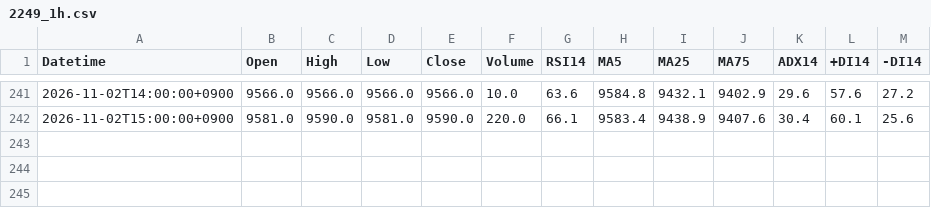
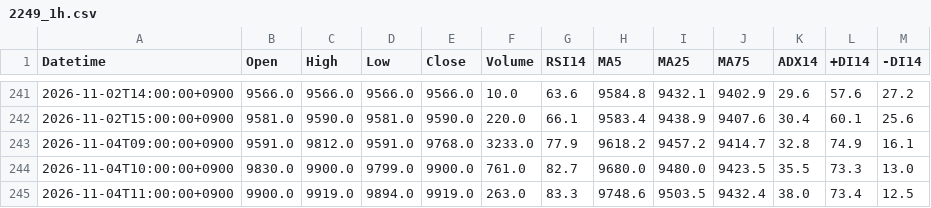
Before and after one commit to yamaccu/marketdata, a CSV file: data/2249_1h.csv, drawn as a sheet; only a part is shown, gaps mark what is left out.

```diff
--- a/data/2249_1h.csv
+++ b/data/2249_1h.csv
@@ -242 +242,4 @@ Datetime,Open,High,Low,Close,Volume,RSI14,MA5,MA25,MA75,ADX14,+DI14,-DI14
 2026-11-02T15:00:00+0900,9581.0,9590.0,9581.0,9590.0,220.0,66.1,9583.4,9438.9,9407.6,30.4,60.1,25.6
+2026-11-04T09:00:00+0900,9591.0,9812.0,9591.0,9768.0,3233.0,77.9,9618.2,9457.2,9414.7,32.8,74.9,16.1
+2026-11-04T10:00:00+0900,9830.0,9900.0,9799.0,9900.0,761.0,82.7,9680.0,9480.0,9423.5,35.5,73.3,13.0
+2026-11-04T11:00:00+0900,9900.0,9919.0,9894.0,9919.0,263.0,83.3,9748.6,9503.5,9432.4,38.0,73.4,12.5
```
Also changed, not shown: data/1579_1h.csv, data/2237_1h.csv, 19 other files.
